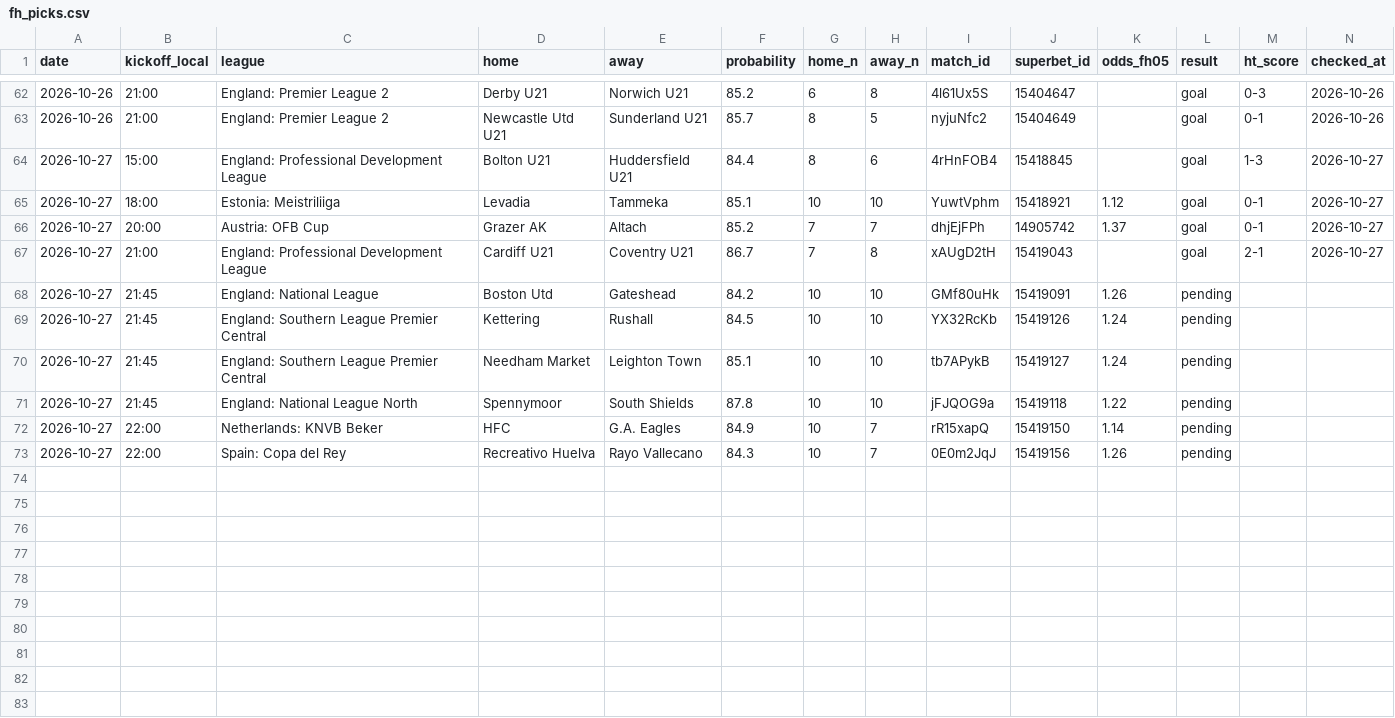
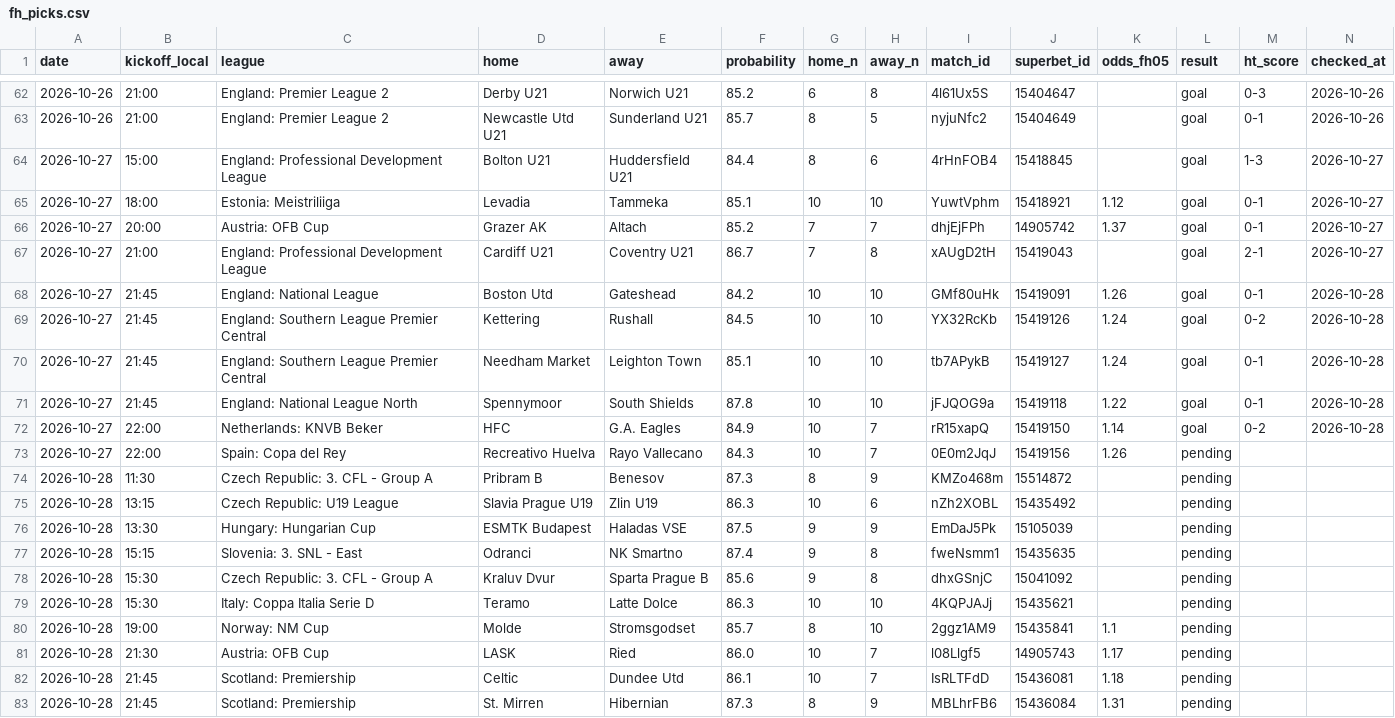
Before and after one commit to andrei0182/bet, a CSV file: data/fh_picks.csv, drawn as a sheet; only a part is shown, gaps mark what is left out.

```diff
--- a/data/fh_picks.csv
+++ b/data/fh_picks.csv
@@ -67,7 +67,17 @@ date,kickoff_local,league,home,away,probability,home_n,away_n,match_id,superbet_
 2026-10-27,21:00,England: Professional Development League,Cardiff U21,Coventry U21,86.7,7,8,xAUgD2tH,15419043,,goal,2-1,2026-10-27
-2026-10-27,21:45,England: National League,Boston Utd,Gateshead,84.2,10,10,GMf80uHk,15419091,1.26,pending,,
-2026-10-27,21:45,England: Southern League Premier Central,Kettering,Rushall,84.5,10,10,YX32RcKb,15419126,1.24,pending,,
-2026-10-27,21:45,England: Southern League Premier Central,Needham Market,Leighton Town,85.1,10,10,tb7APykB,15419127,1.24,pending,,
-2026-10-27,21:45,England: National League North,Spennymoor,South Shields,87.8,10,10,jFJQOG9a,15419118,1.22,pending,,
-2026-10-27,22:00,Netherlands: KNVB Beker,HFC,G.A. Eagles,84.9,10,7,rR15xapQ,15419150,1.14,pending,,
+2026-10-27,21:45,England: National League,Boston Utd,Gateshead,84.2,10,10,GMf80uHk,15419091,1.26,goal,0-1,2026-10-28
+2026-10-27,21:45,England: Southern League Premier Central,Kettering,Rushall,84.5,10,10,YX32RcKb,15419126,1.24,goal,0-2,2026-10-28
+2026-10-27,21:45,England: Southern League Premier Central,Needham Market,Leighton Town,85.1,10,10,tb7APykB,15419127,1.24,goal,0-1,2026-10-28
+2026-10-27,21:45,England: National League North,Spennymoor,South Shields,87.8,10,10,jFJQOG9a,15419118,1.22,goal,0-1,2026-10-28
+2026-10-27,22:00,Netherlands: KNVB Beker,HFC,G.A. Eagles,84.9,10,7,rR15xapQ,15419150,1.14,goal,0-2,2026-10-28
 2026-10-27,22:00,Spain: Copa del Rey,Recreativo Huelva,Rayo Vallecano,84.3,10,7,0E0m2JqJ,15419156,1.26,pending,,
+2026-10-28,11:30,Czech Republic: 3. CFL - Group A,Pribram B,Benesov,87.3,8,9,KMZo468m,15514872,,pending,,
+2026-10-28,13:15,Czech Republic: U19 League,Slavia Prague U19,Zlin U19,86.3,10,6,nZh2XOBL,15435492,,pending,,
+2026-10-28,13:30,Hungary: Hungarian Cup,ESMTK Budapest,Haladas VSE,87.5,9,9,EmDaJ5Pk,15105039,,pending,,
+2026-10-28,15:15,Slovenia: 3. SNL - East,Odranci,NK Smartno,87.4,9,8,fweNsmm1,15435635,,pending,,
+2026-10-28,15:30,Czech Republic: 3. CFL - Group A,Kraluv Dvur,Sparta Prague B,85.6,9,8,dhxGSnjC,15041092,,pending,,
+2026-10-28,15:30,Italy: Coppa Italia Serie D,Teramo,Latte Dolce,86.3,10,10,4KQPJAJj,15435621,,pending,,
+2026-10-28,19:00,Norway: NM Cup,Molde,Stromsgodset,85.7,8,10,2ggz1AM9,15435841,1.1,pending,,
+2026-10-28,21:30,Austria: OFB Cup,LASK,Ried,86.0,10,7,l08Llgf5,14905743,1.17,pending,,
+2026-10-28,21:45,Scotland: Premiership,Celtic,Dundee Utd,86.1,10,7,IsRLTFdD,15436081,1.18,pending,,
+2026-10-28,21:45,Scotland: Premiership,St. Mirren,Hibernian,87.3,8,9,MBLhrFB6,15436084,1.31,pending,,
```
